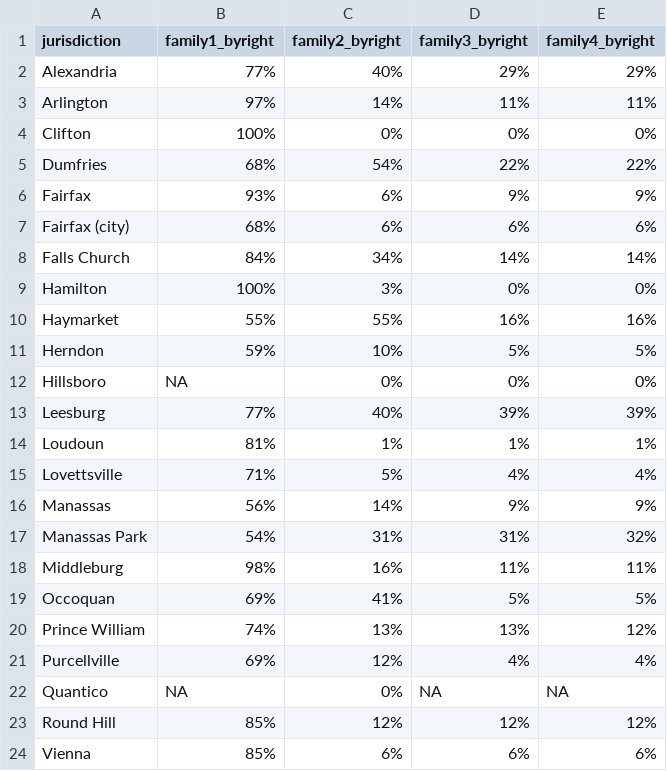
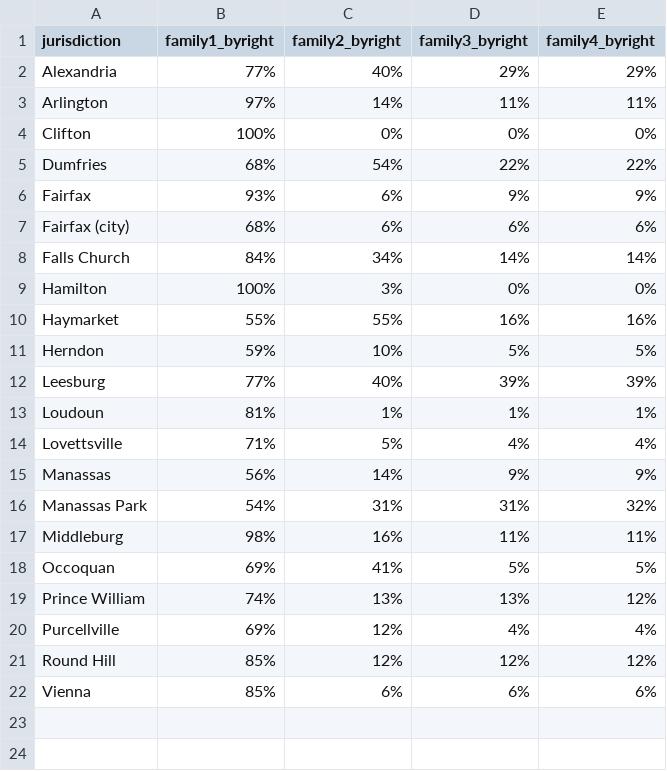
Before and after one commit to housingforwardva/virginiazoningatlas, a CSV file: data/nova/nova_byright_table.csv, drawn as a sheet; the diff names each change by its address in the sheet, - before the commit and + after, or states it on an @@ line.

Commit message:
Nova zoning atlas work

```diff
--- a/data/nova/nova_byright_table.csv
+++ b/data/nova/nova_byright_table.csv
-row 12: Hillsboro | NA | 0% | 0% | 0%
-row 22: Quantico | NA | 0% | NA | NA
```
Also changed, not shown: data/nova/nova_byright_2plus.csv, data/nova/nova_byright_4plus.csv, 29 other files.
